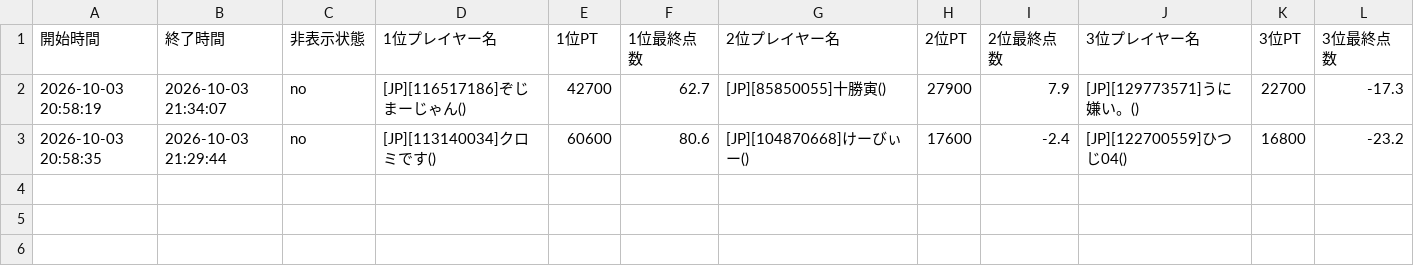
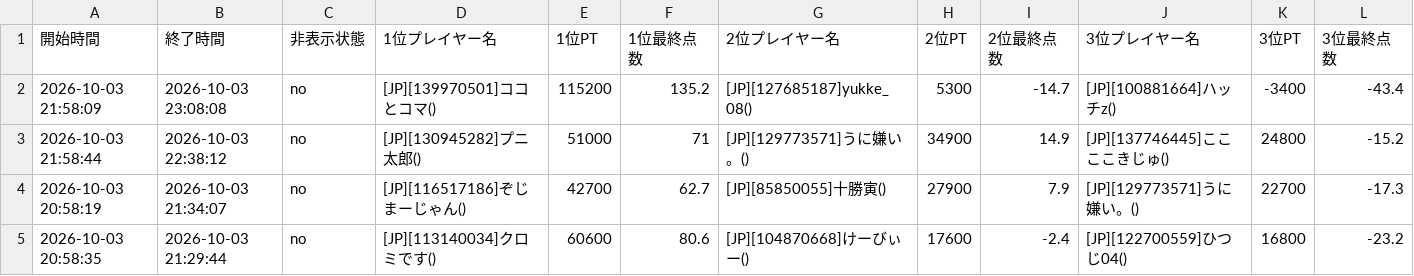
Before and after one commit to monoqlo-league/event-data, a CSV file: 20260901-games2.csv, drawn as a sheet; only a part is shown; rows hold the shown columns only; the diff names each change by its address in the sheet, - before the commit and + after, or states it on an @@ line.

Commit message:
Add files via upload

```diff
--- a/20260901-games2.csv
+++ b/20260901-games2.csv
+row 2: 2026-10-03 21:58:09 | 2026-10-03 23:08:08 | no | [JP][139970501]ココとコマ() | 115200 | 135.2 | [JP][127685187]yukke_08() | 5300 | -14.7 | [JP][100881664]ハッチz() | -3400 | -43.4
+row 3: 2026-10-03 21:58:44 | 2026-10-03 22:38:12 | no | [JP][130945282]プニ太郎() | 51000 | 71 | [JP][129773571]うに嫌い。() | 34900 | 14.9 | [JP][137746445]ここここきじゅ() | 24800 | -15.2
```
